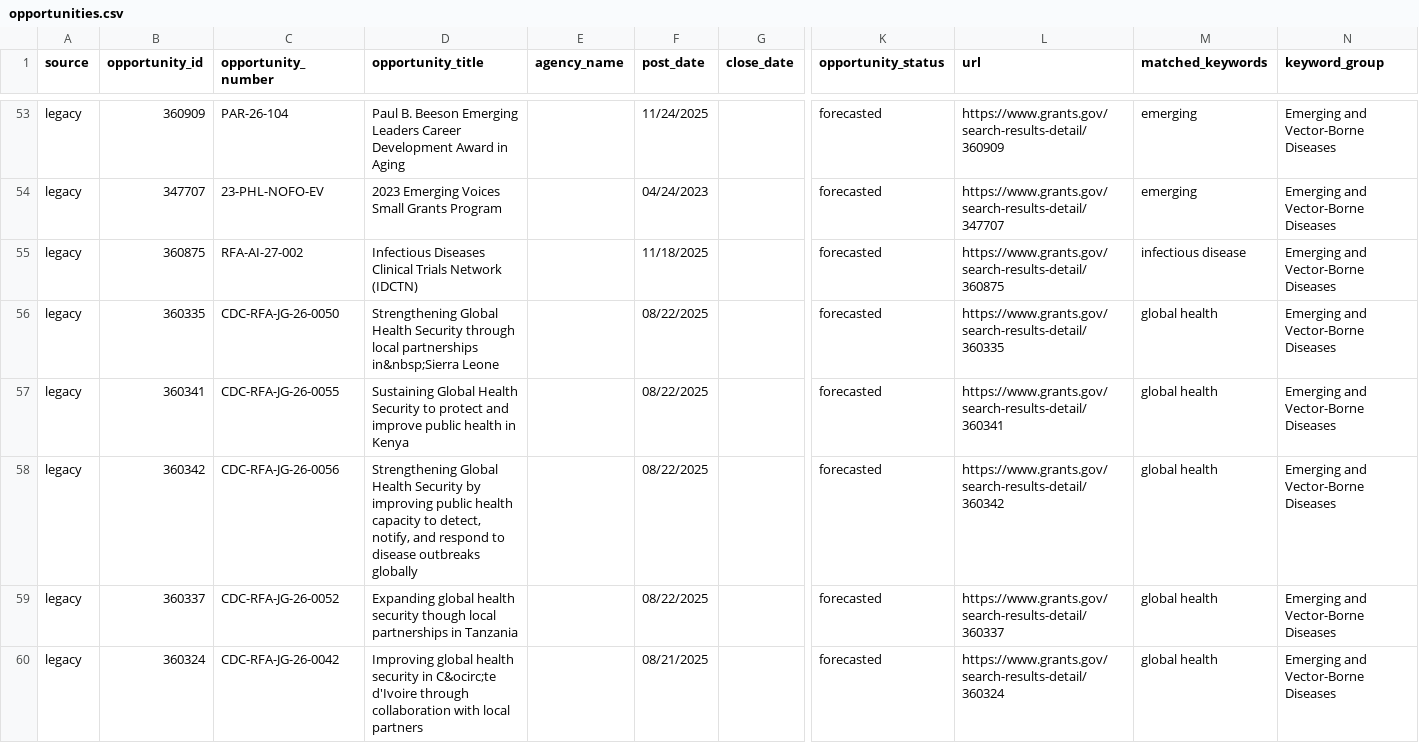
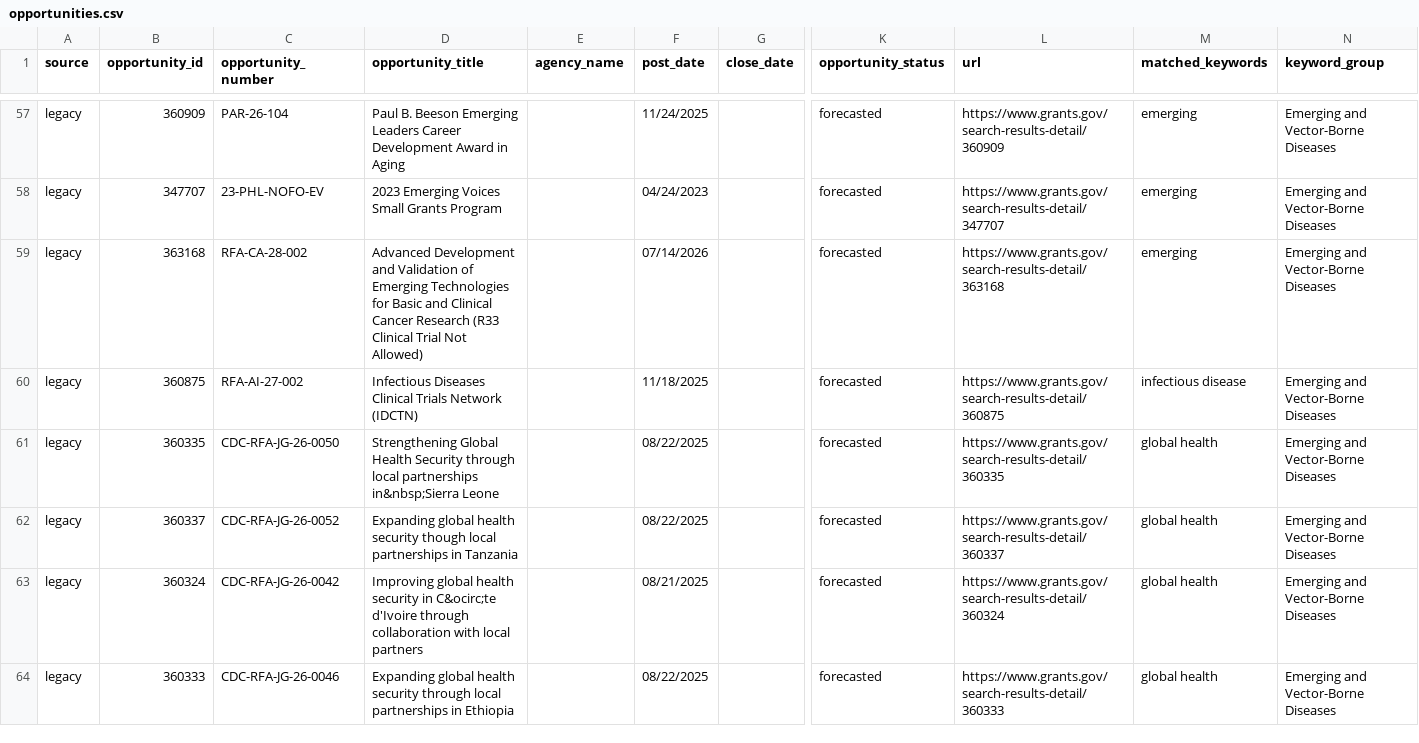
Before and after one commit to wf-id/grantscraper, a CSV file: docs/opportunities.csv, drawn as a sheet; only a part is shown, gaps mark what is left out; the shorter side is filled out with more unchanged rows; removed rows and columns are numbered as before the commit, all else as after; rows hold the shown columns only; the diff covers the shown part only; the diff names each change by its address in the sheet, - before the commit and + after, or states it on an @@ line.

```diff
--- a/docs/opportunities.csv
+++ b/docs/opportunities.csv
+row 59: legacy | 363168 | RFA-CA-28-002 | Advanced Development and Validation of Emerging Technologies for Basic and Clinical Cancer Research (R33 Clinical Trial Not Allowed) |  | 07/14/2026 |  | forecasted | https://www.grants.gov/search-results-detail/363168 | emerging | Emerging and Vector-Borne Diseases
-row 57: legacy | 360341 | CDC-RFA-JG-26-0055 | Sustaining Global Health Security to protect and improve public health in Kenya |  | 08/22/2025 |  | forecasted | https://www.grants.gov/search-results-detail/360341 | global health | Emerging and Vector-Borne Diseases
-row 58: legacy | 360342 | CDC-RFA-JG-26-0056 | Strengthening Global Health Security by improving public health capacity to detect, notify, and respond to disease outbreaks globally |  | 08/22/2025 |  | forecasted | https://www.grants.gov/search-results-detail/360342 | global health | Emerging and Vector-Borne Diseases
```
Also changed, not shown: 4 added rows and 1 removed row elsewhere in this file, 1 other file.
